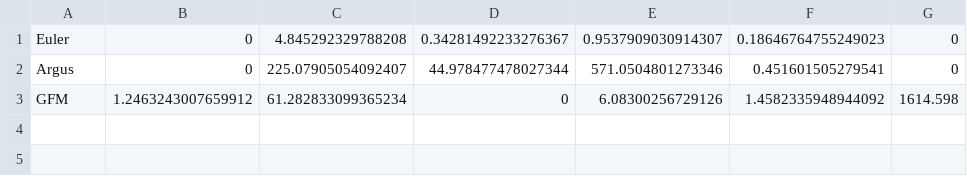
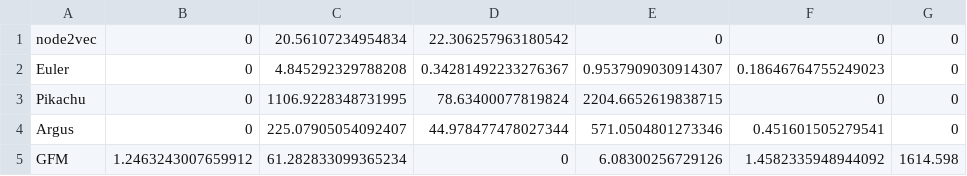
Before and after one commit to zazyzaya/GraphGPT-cyber, a CSV file: latency/comparison/lanl_latencies.csv, drawn as a sheet.

```diff
--- a/latency/comparison/lanl_latencies.csv
+++ b/latency/comparison/lanl_latencies.csv
@@ -1,2 +1,4 @@
+node2vec,0,20.56107234954834,22.306257963180542,0,0,0
 Euler,0,4.845292329788208,0.34281492233276367,0.9537909030914307,0.18646764755249023,0
+Pikachu,0,1106.9228348731995,78.63400077819824,2204.6652619838715,0,0
 Argus,0,225.07905054092407,44.978477478027344,571.0504801273346,0.451601505279541,0
```
Also changed, not shown: latency/comparison/lanl_latencies_.csv, latency/comparison/optc_latencies.csv, 24 other files.
